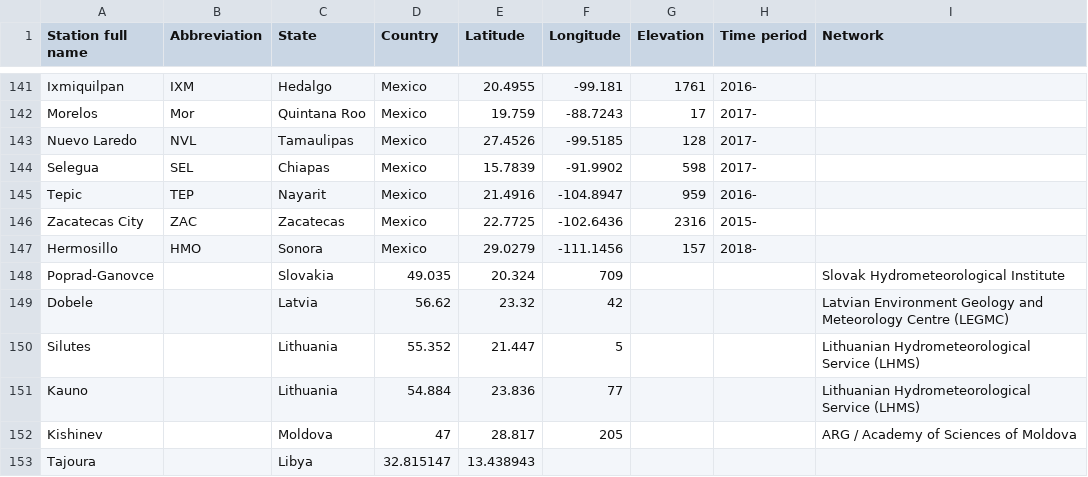
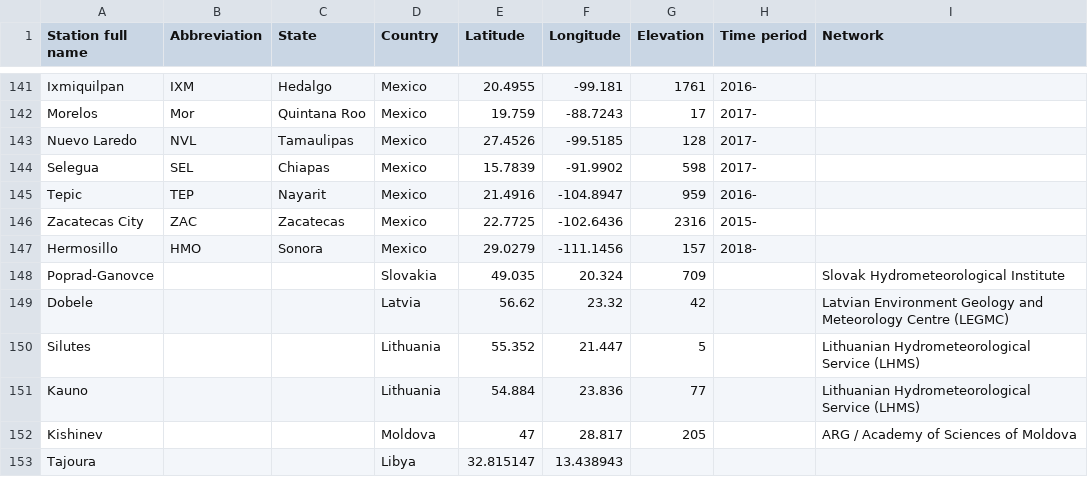
Before and after one commit to AssessingSolar/solarstations, a CSV file: solarstations.csv, drawn as a sheet; only a part is shown, gaps mark what is left out; the diff names each change by its address in the sheet, - before the commit and + after, or states it on an @@ line.

Commit message:
Update info and adjust columns in solarstations.csv

```diff
--- a/solarstations.csv
+++ b/solarstations.csv
-C148 (State): Slovakia
+C148 (State): (empty)
-D148 (Country): 49.035
+D148 (Country): Slovakia
-E148 (Latitude): 20.324
+E148 (Latitude): 49.035
-F148 (Longitude): 709
+F148 (Longitude): 20.324
-G148 (Elevation): (empty)
+G148 (Elevation): 709
-C149 (State): Latvia
+C149 (State): (empty)
-D149 (Country): 56.62
+D149 (Country): Latvia
-E149 (Latitude): 23.32
+E149 (Latitude): 56.62
-F149 (Longitude): 42
+F149 (Longitude): 23.32
-G149 (Elevation): (empty)
+G149 (Elevation): 42
-C150:C151 (State): Lithuania
+C150:C151 (State): (empty)
-D150 (Country): 55.352
+D150 (Country): Lithuania
-E150 (Latitude): 21.447
+E150 (Latitude): 55.352
-F150 (Longitude): 5
+F150 (Longitude): 21.447
-G150 (Elevation): (empty)
+G150 (Elevation): 5
-D151 (Country): 54.884
+D151 (Country): Lithuania
-E151 (Latitude): 23.836
+E151 (Latitude): 54.884
-F151 (Longitude): 77
+F151 (Longitude): 23.836
-G151 (Elevation): (empty)
+G151 (Elevation): 77
-C152 (State): Moldova
+C152 (State): (empty)
-D152 (Country): 47
+D152 (Country): Moldova
-E152 (Latitude): 28.817
+E152 (Latitude): 47
-F152 (Longitude): 205
+F152 (Longitude): 28.817
-G152 (Elevation): (empty)
+G152 (Elevation): 205
-C153 (State): Libya
+C153 (State): (empty)
-D153 (Country): 32.815147
+D153 (Country): Libya
-E153 (Latitude): 13.438943
+E153 (Latitude): 32.815147
-F153 (Longitude): (empty)
+F153 (Longitude): 13.438943
```
Also changed, not shown: 1 other file.
